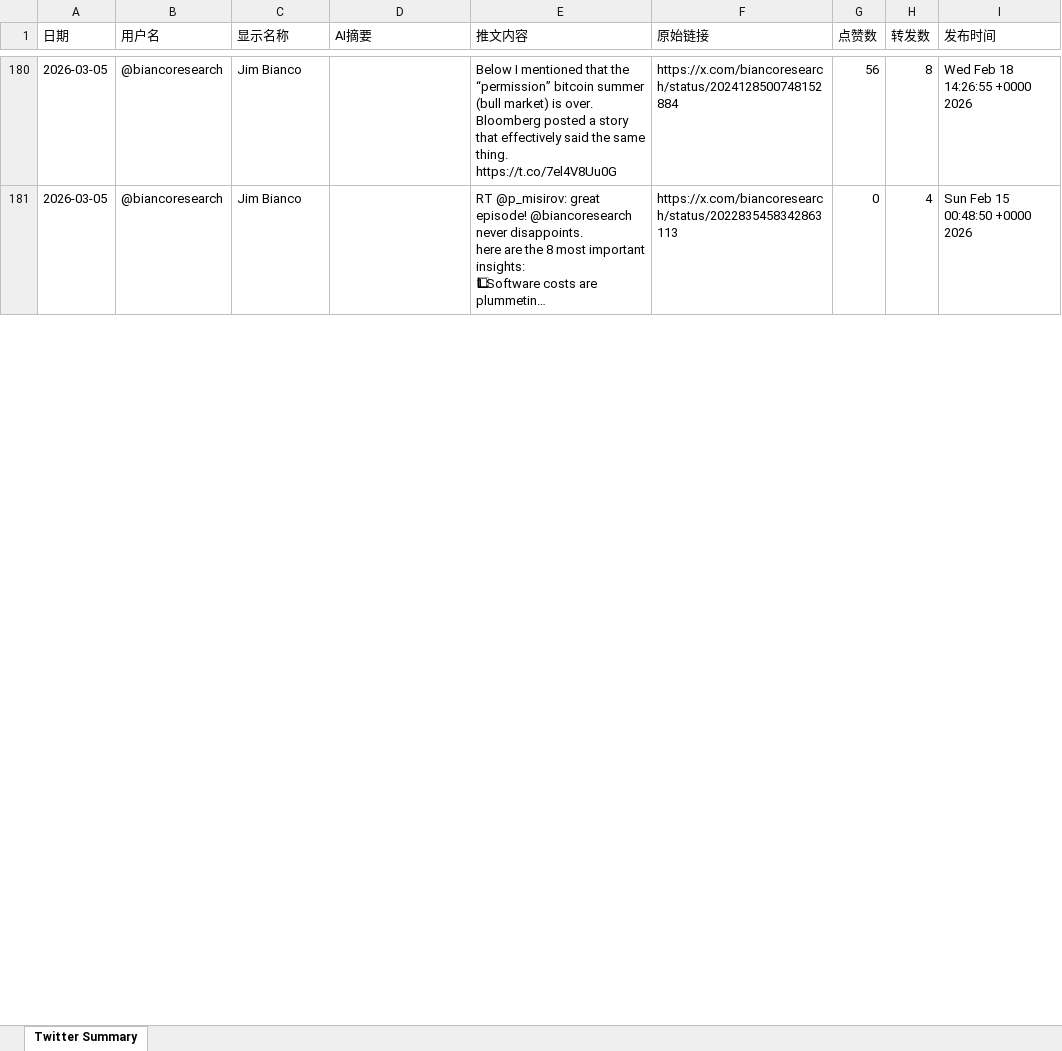
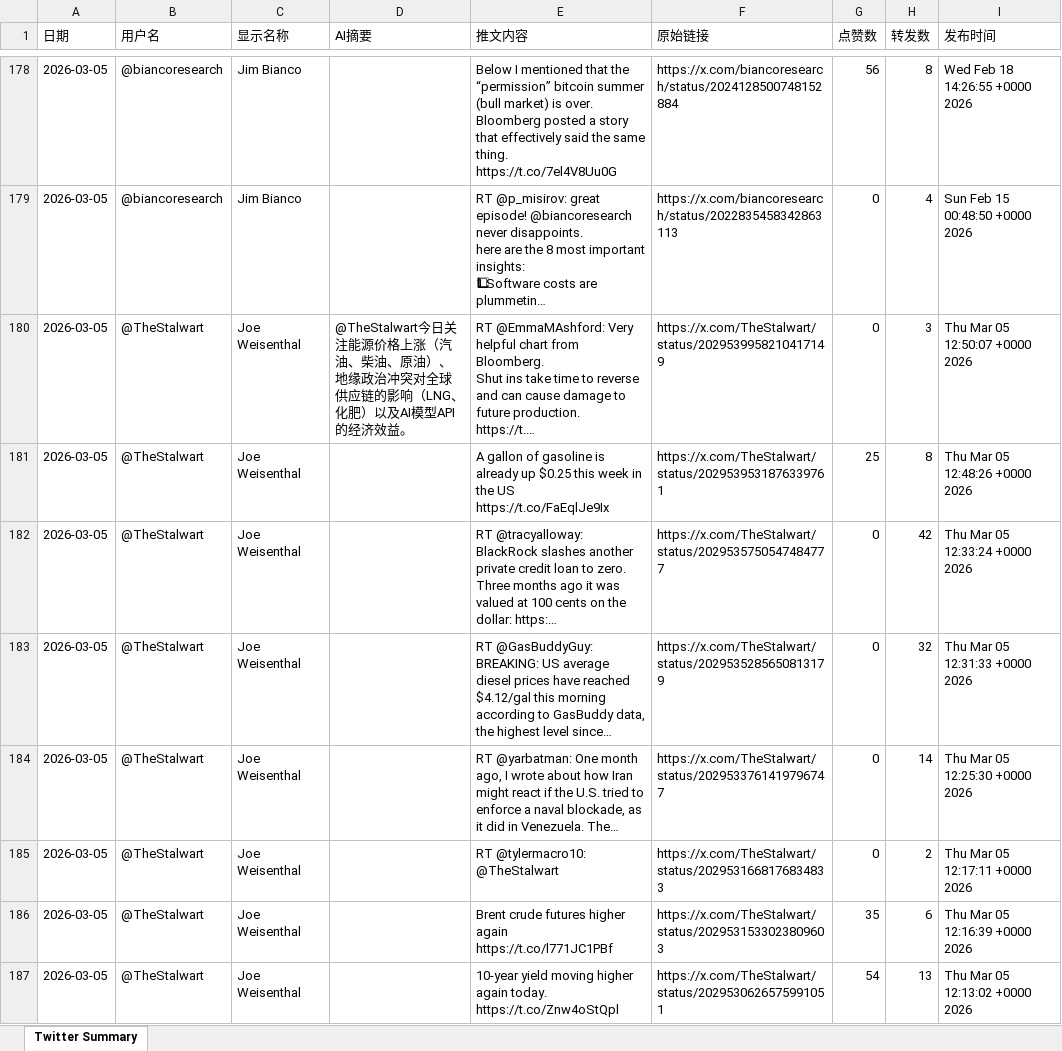
Before and after one commit to FireTigerStudio/TwitterAI, an Excel workbook: output/2026-03-05.xlsx, sheet Twitter Summary, drawn as a sheet; only a part is shown, gaps mark what is left out; values as stored, in another font and other column widths than the file's, no cell formats; ↵ is a line break in a cell; the diff covers the shown part only; the diff names each change by its address in the sheet, - before the commit and + after, or states it on an @@ line.

```diff
--- a/output/2026-03-05.xlsx (sheet Twitter Summary)
+++ b/output/2026-03-05.xlsx (sheet Twitter Summary)
+row 180: 2026-03-05 | @TheStalwart | Joe Weisenthal | @TheStalwart今日关注能源价格上涨（汽油、柴油、原油）、地缘政治冲突对全球供应链的影响（LNG、化肥）以及AI模型API的经济效益。 | RT @EmmaMAshford: Very helpful chart from Bloomberg. ↵ Shut ins take time to reverse and can cause damage to future production. ↵ https://t.… | https://x.com/TheStalwart/status/2029539958210417149 | 0 | 3 | Thu Mar 05 12:50:07 +0000 2026
+row 181: 2026-03-05 | @TheStalwart | Joe Weisenthal |  | A gallon of gasoline is already up $0.25 this week in the US https://t.co/FaEqlJe9Ix | https://x.com/TheStalwart/status/2029539531876339761 | 25 | 8 | Thu Mar 05 12:48:26 +0000 2026
+row 182: 2026-03-05 | @TheStalwart | Joe Weisenthal |  | RT @tracyalloway: BlackRock slashes another private credit loan to zero. ↵ Three months ago it was valued at 100 cents on the dollar: https:… | https://x.com/TheStalwart/status/2029535750547484777 | 0 | 42 | Thu Mar 05 12:33:24 +0000 2026
+row 183: 2026-03-05 | @TheStalwart | Joe Weisenthal |  | RT @GasBuddyGuy: BREAKING: US average diesel prices have reached $4.12/gal this morning according to GasBuddy data, the highest level since… | https://x.com/TheStalwart/status/2029535285650813179 | 0 | 32 | Thu Mar 05 12:31:33 +0000 2026
+row 184: 2026-03-05 | @TheStalwart | Joe Weisenthal |  | RT @yarbatman: One month ago, I wrote about how Iran might react if the U.S. tried to enforce a naval blockade, as it did in Venezuela. The… | https://x.com/TheStalwart/status/2029533761419796747 | 0 | 14 | Thu Mar 05 12:25:30 +0000 2026
+row 185: 2026-03-05 | @TheStalwart | Joe Weisenthal |  | RT @tylermacro10: @TheStalwart | https://x.com/TheStalwart/status/2029531668176834833 | 0 | 2 | Thu Mar 05 12:17:11 +0000 2026
+row 186: 2026-03-05 | @TheStalwart | Joe Weisenthal |  | Brent crude futures higher again https://t.co/l771JC1PBf | https://x.com/TheStalwart/status/2029531533023809603 | 35 | 6 | Thu Mar 05 12:16:39 +0000 2026
+row 187: 2026-03-05 | @TheStalwart | Joe Weisenthal |  | 10-year yield moving higher again today. https://t.co/Znw4oStQpl | https://x.com/TheStalwart/status/2029530626575991051 | 54 | 13 | Thu Mar 05 12:13:02 +0000 2026
```
Also changed, not shown: 50 added rows, 60 removed rows and 952 edited cells elsewhere in this sheet, cell formats, 1 other file.
